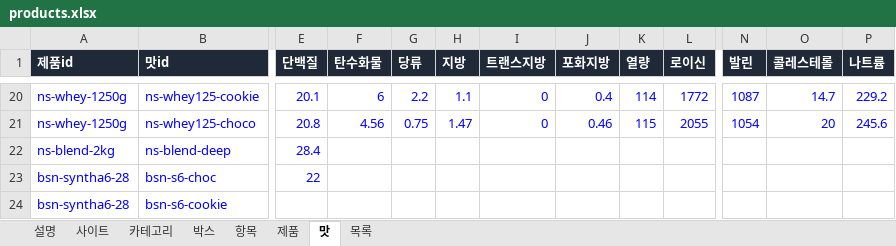
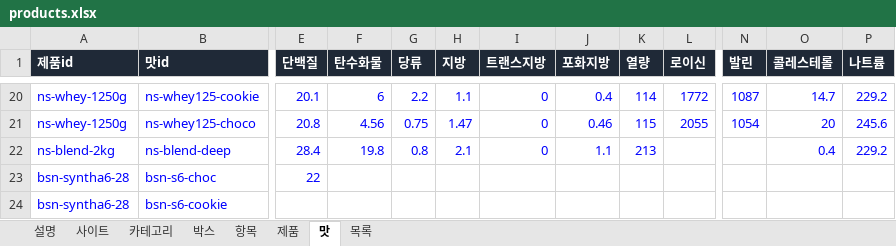
Before and after one commit to kdw123487-arch/foodcompare, an Excel workbook: data/products.xlsx, sheet 맛, drawn as a sheet; only a part is shown, gaps mark what is left out; values as stored, in another font and other column widths than the file's, no borders; the diff names each change by its address in the sheet, - before the commit and + after, or states it on an @@ line.

```diff
--- a/data/products.xlsx (sheet 맛)
+++ b/data/products.xlsx (sheet 맛)
-F22 (탄수화물): (empty)
+F22 (탄수화물): 19.8
-G22 (당류): (empty)
+G22 (당류): 0.8
-H22 (지방): (empty)
+H22 (지방): 2.1
-I22 (트랜스지방): (empty)
+I22 (트랜스지방): 0
-J22 (포화지방): (empty)
+J22 (포화지방): 1.1
-K22 (열량): (empty)
+K22 (열량): 213
-O22 (콜레스테롤): (empty)
+O22 (콜레스테롤): 0.4
-P22 (나트륨): (empty)
+P22 (나트륨): 229.2
```
Also changed, not shown: sheet 목록, 1 other file.
